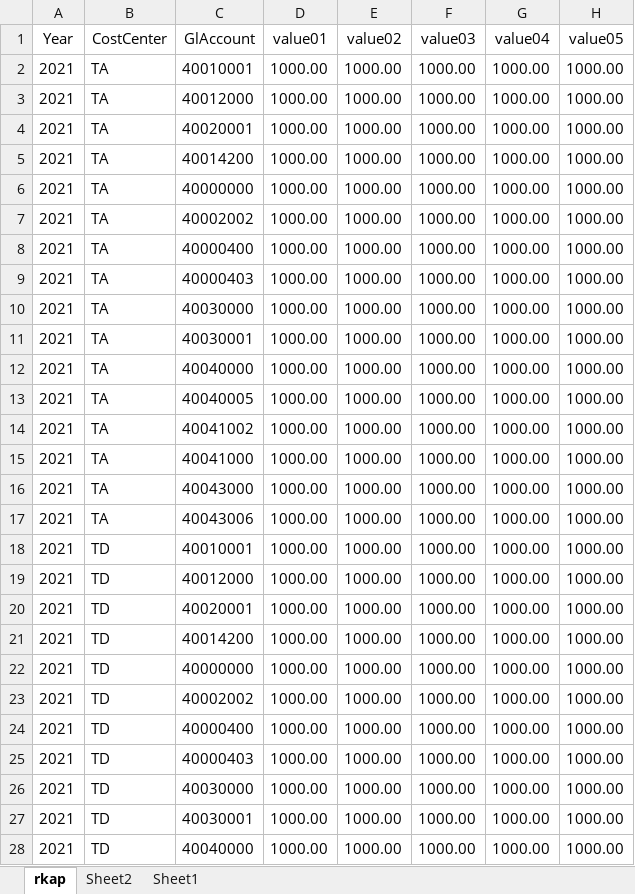
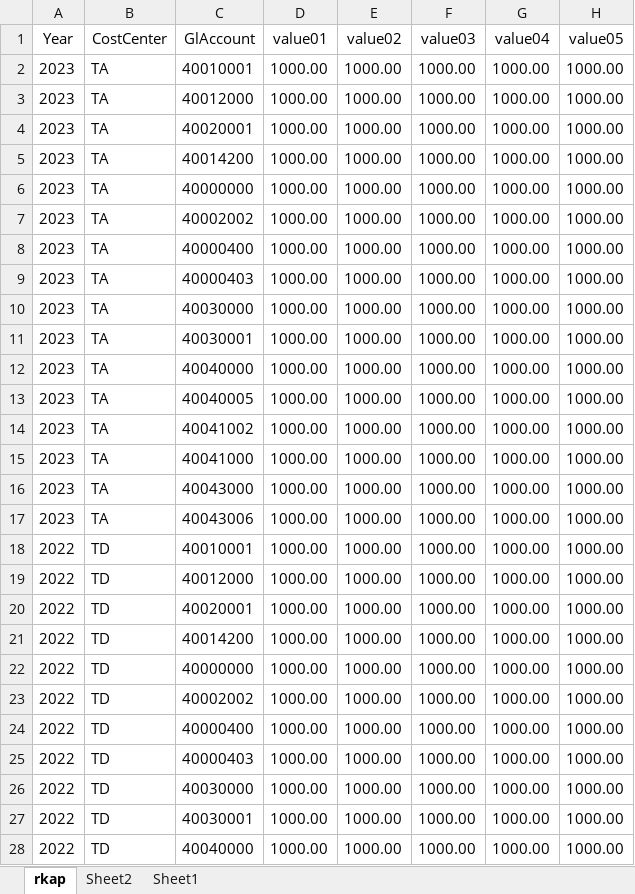
Before and after one commit to xyz-loops/deploy-nest, an Excel workbook: uploads/excel/RKAP Tempalate Fix.xlsx, sheet rkap, drawn as a sheet; only a part is shown; values as stored, in another font and other column widths than the file's, no borders; the diff covers the shown part only; the diff names each change by its address in the sheet, - before the commit and + after, or states it on an @@ line.

```diff
--- a/uploads/excel/RKAP Tempalate Fix.xlsx (sheet rkap)
+++ b/uploads/excel/RKAP Tempalate Fix.xlsx (sheet rkap)
-A2:A17 (Year): 2021
+A2:A17 (Year): 2023
-A18:A28 (Year): 2021
+A18:A28 (Year): 2022
```
Also changed, not shown: 5 edited cells elsewhere in this sheet, 11 other files.
